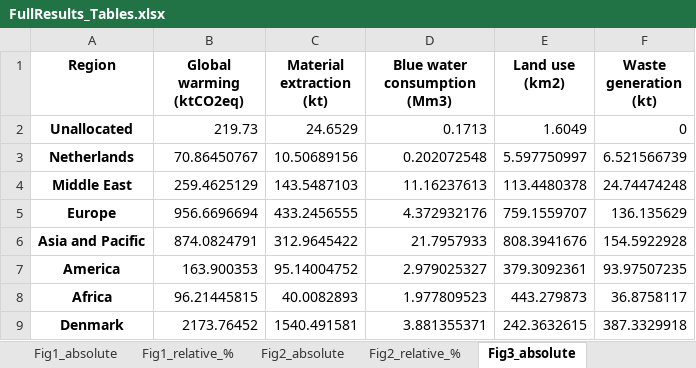
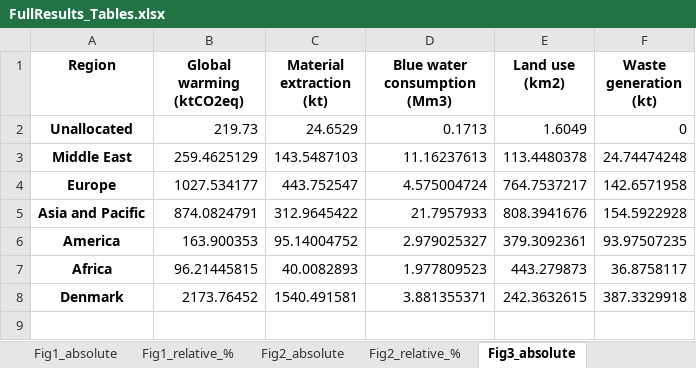
Before and after one commit to Ofir2025/envr-footprint-healthcare-Dk2025, an Excel workbook: output/FullResults_Tables.xlsx, sheet Fig3_absolute, drawn as a sheet; values as stored, in another font and other column widths than the file's, no borders; removed rows and columns are numbered as before the commit, all else as after; the diff names each change by its address in the sheet, - before the commit and + after, or states it on an @@ line.

Commit message:
Merged Netherlands into Europe category in figure3 results

```diff
--- a/output/FullResults_Tables.xlsx (sheet Fig3_absolute)
+++ b/output/FullResults_Tables.xlsx (sheet Fig3_absolute)
-row 3: Netherlands | 70.86450767 | 10.50689156 | 0.202072548 | 5.597750997 | 6.521566739
-B4 (Global warming (ktCO2eq)): 956.6696694
+B4 (Global warming (ktCO2eq)): 1027.534177
-C4 (Material extraction (kt)): 433.2456555
+C4 (Material extraction (kt)): 443.752547
-D4 (Blue water consumption (Mm3)): 4.372932176
+D4 (Blue water consumption (Mm3)): 4.575004724
-E4 (Land use (km2)): 759.1559707
+E4 (Land use (km2)): 764.7537217
-F4 (Waste generation (kt)): 136.135629
+F4 (Waste generation (kt)): 142.6571958
```
Also changed, not shown: sheet Fig3_relative_%, output/ContributionAnalysis.xlsx, output/Contribution_full_detail.xlsx, 19 other files.
